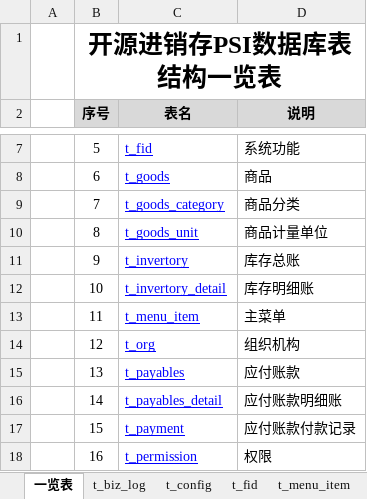
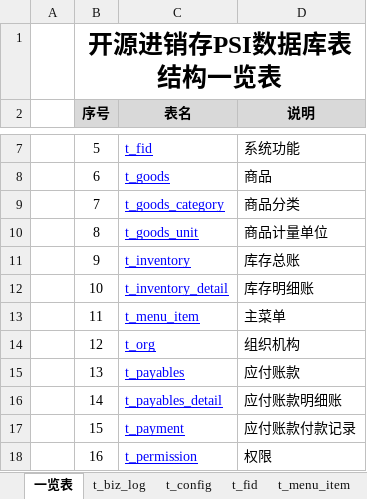
Before and after one commit to dongxf/PSI, an Excel workbook: doc/02 表结构/表结构说明.xlsx, sheet 一览表, drawn as a sheet; only a part is shown, gaps mark what is left out; values as stored, in another font and other column widths than the file's, no borders; the diff names each change by its address in the sheet, - before the commit and + after, or states it on an @@ line.

```diff
--- a/doc/02 表结构/表结构说明.xlsx (sheet 一览表)
+++ b/doc/02 表结构/表结构说明.xlsx (sheet 一览表)
-C11 (表名): t_invertory
+C11 (表名): t_inventory
-C12 (表名): t_invertory_detail
+C12 (表名): t_inventory_detail
```
Also changed, not shown: sheet t_inventory, sheet t_inventory_detail, other sheet tabs, 2 other files.
